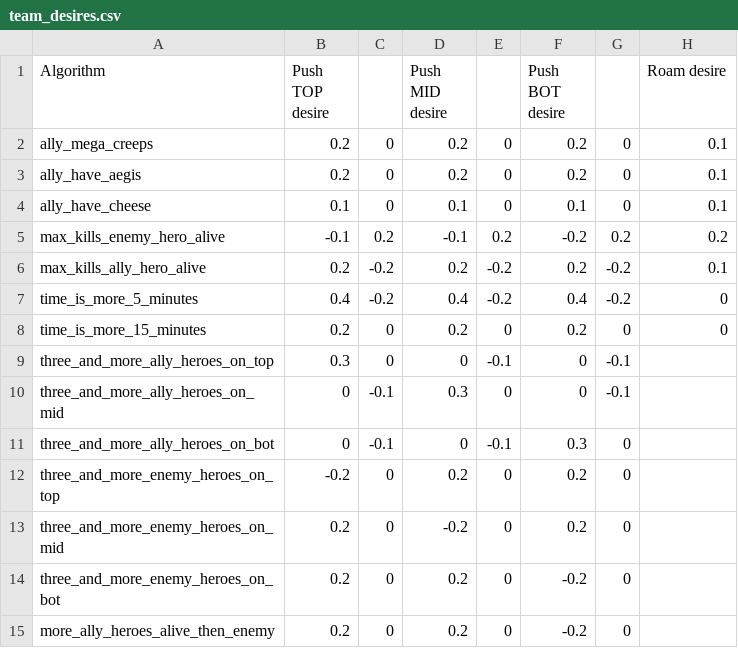
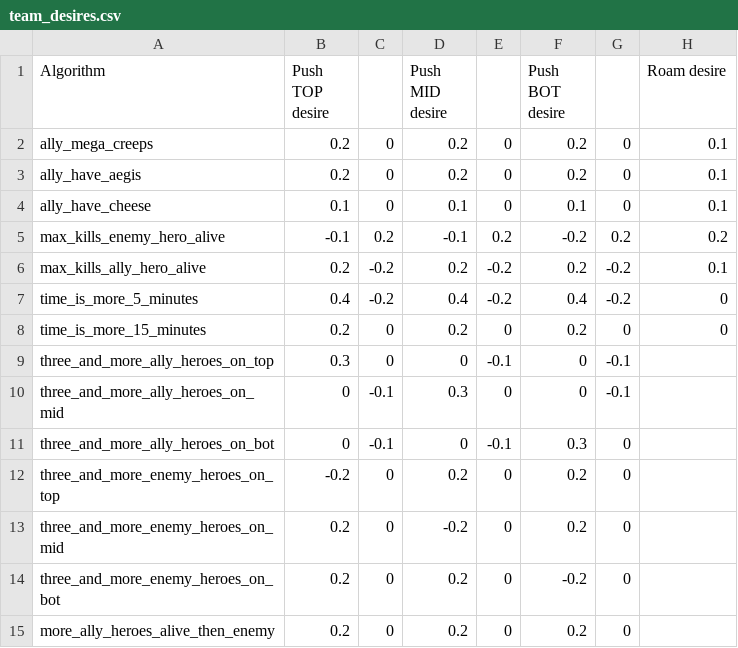
Before and after one commit to ellysh/dota2-combo-bots, a CSV file: generator/database/csv/team_desires.csv, drawn as a sheet; only a part is shown; the diff names each change by its address in the sheet, - before the commit and + after, or states it on an @@ line.

Commit message:
Implement the more_ally_heroes_alive_then_enemy algorithm

```diff
--- a/generator/database/csv/team_desires.csv
+++ b/generator/database/csv/team_desires.csv
-F15 (Push BOT desire): -0.2
+F15 (Push BOT desire): 0.2
```
Also changed, not shown: 4 other files.
